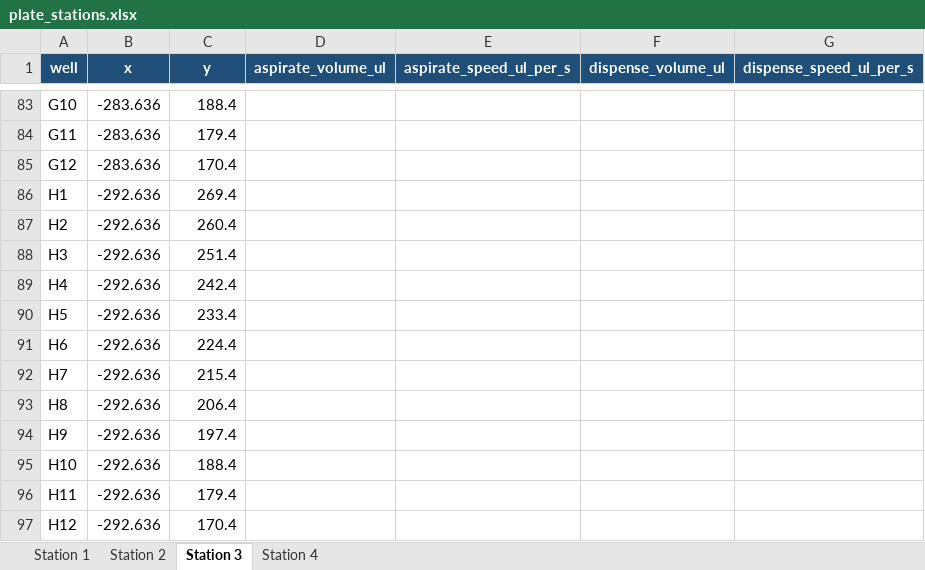
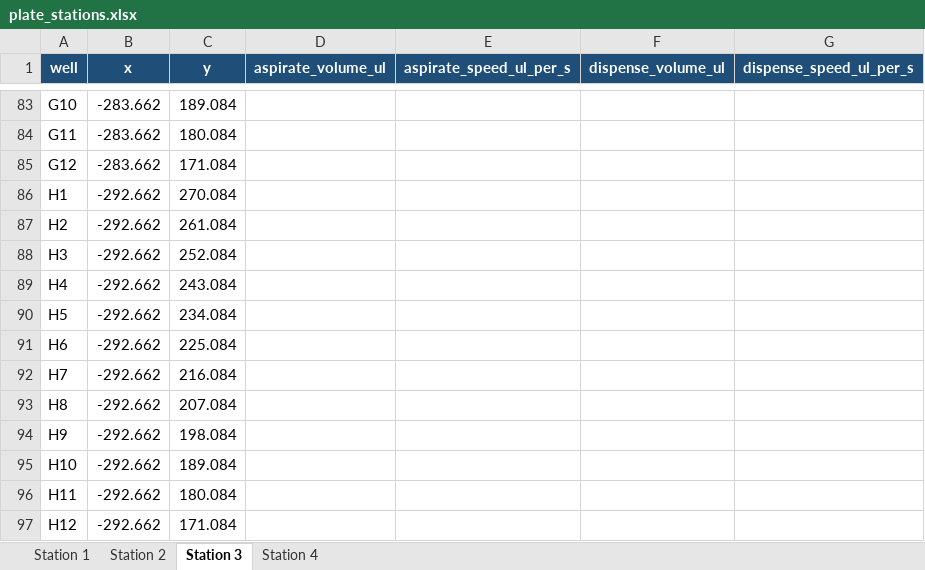
Before and after one commit to tejaskumarleelavathi/CIB001-Automated-Sorting-Software, an Excel workbook: config/plate_configs/plate_stations.xlsx, sheet Station 3, drawn as a sheet; only a part is shown, gaps mark what is left out; values as stored, in another font and other column widths than the file's, no borders; the diff covers the shown part only; the diff names each change by its address in the sheet, - before the commit and + after, or states it on an @@ line.

```diff
--- a/config/plate_configs/plate_stations.xlsx (sheet Station 3)
+++ b/config/plate_configs/plate_stations.xlsx (sheet Station 3)
-B83:B85 (x): -283.636
+B83:B85 (x): -283.662
-C83 (y): 188.4
+C83 (y): 189.084
-C84 (y): 179.4
+C84 (y): 180.084
-C85 (y): 170.4
+C85 (y): 171.084
-B86:B97 (x): -292.636
+B86:B97 (x): -292.662
-C86 (y): 269.4
+C86 (y): 270.084
-C87 (y): 260.4
+C87 (y): 261.084
-C88 (y): 251.4
+C88 (y): 252.084
-C89 (y): 242.4
+C89 (y): 243.084
-C90 (y): 233.4
+C90 (y): 234.084
-C91 (y): 224.4
+C91 (y): 225.084
-C92 (y): 215.4
+C92 (y): 216.084
-C93 (y): 206.4
+C93 (y): 207.084
-C94 (y): 197.4
+C94 (y): 198.084
-C95 (y): 188.4
+C95 (y): 189.084
-C96 (y): 179.4
+C96 (y): 180.084
-C97 (y): 170.4
+C97 (y): 171.084
```
Also changed, not shown: 162 edited cells elsewhere in this sheet, sheet Station 2, sheet Station 4.
